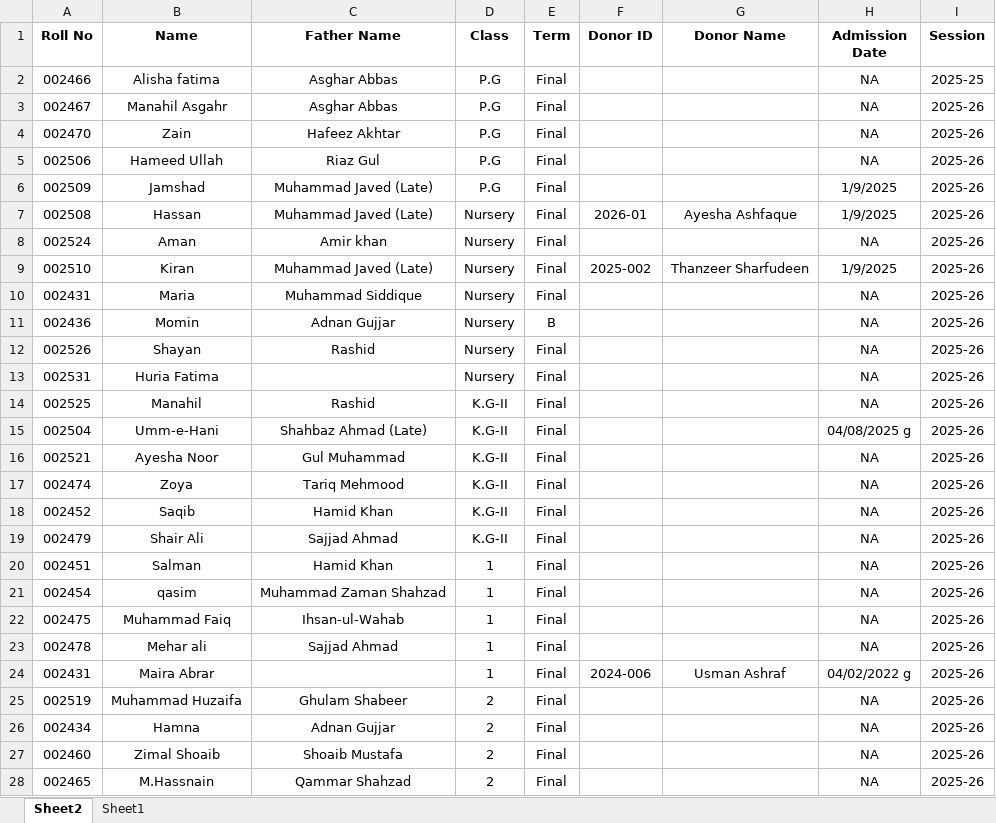
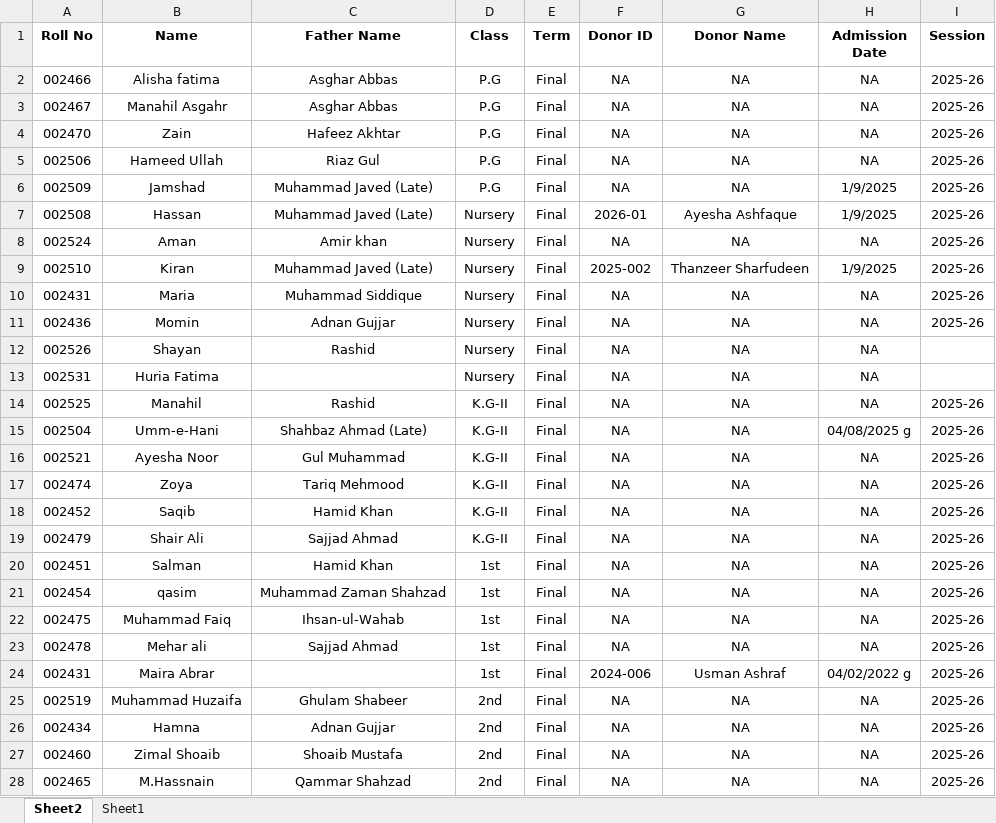
Before and after one commit to uschoolspk-byte/Results, an Excel workbook: data/class.xlsx, sheet Sheet2, drawn as a sheet; only a part is shown; values as stored, in another font and other column widths than the file's, no borders; the diff covers the shown part only; the diff names each change by its address in the sheet, - before the commit and + after, or states it on an @@ line.

Commit message:
Add files via upload

```diff
--- a/data/class.xlsx (sheet Sheet2)
+++ b/data/class.xlsx (sheet Sheet2)
-F2:F6 (Donor ID): (empty)
+F2:F6 (Donor ID): NA
-G2:G6 (Donor Name): (empty)
+G2:G6 (Donor Name): NA
-I2 (Session): 2025-25
+I2 (Session): 2025-26
-F8 (Donor ID): (empty)
+F8 (Donor ID): NA
-G8 (Donor Name): (empty)
+G8 (Donor Name): NA
-F10:F23 (Donor ID): (empty)
+F10:F23 (Donor ID): NA
-G10:G23 (Donor Name): (empty)
+G10:G23 (Donor Name): NA
-E11 (Term): B
+E11 (Term): Final
-I12:I13 (Session): 2025-26
+I12:I13 (Session): (empty)
-D20:D24 (Class): 1
+D20:D24 (Class): 1st
-D25:D28 (Class): 2
+D25:D28 (Class): 2nd
-F25:F28 (Donor ID): (empty)
+F25:F28 (Donor ID): NA
-G25:G28 (Donor Name): (empty)
+G25:G28 (Donor Name): NA
```
Also changed, not shown: 100 edited cells elsewhere in this sheet.
